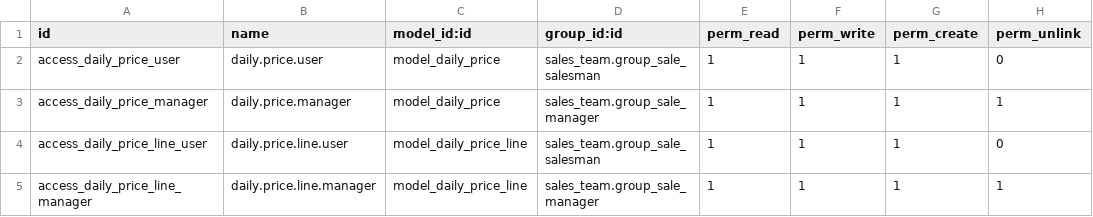
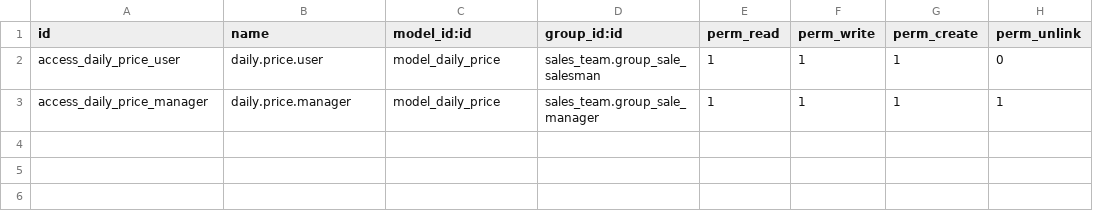
Before and after one commit to dianprasetyoo/odoo_learn, a CSV file: training/sale_mill/security/ir.model.access.csv, drawn as a sheet.

```diff
--- a/training/sale_mill/security/ir.model.access.csv
+++ b/training/sale_mill/security/ir.model.access.csv
@@ -3,3 +3 @@ access_daily_price_user,daily.price.user,model_daily_price,sales_team.group_sale
 access_daily_price_manager,daily.price.manager,model_daily_price,sales_team.group_sale_manager,1,1,1,1
-access_daily_price_line_user,daily.price.line.user,model_daily_price_line,sales_team.group_sale_salesman,1,1,1,0
-access_daily_price_line_manager,daily.price.line.manager,model_daily_price_line,sales_team.group_sale_manager,1,1,1,1
```
Also changed, not shown: 15 other files.
